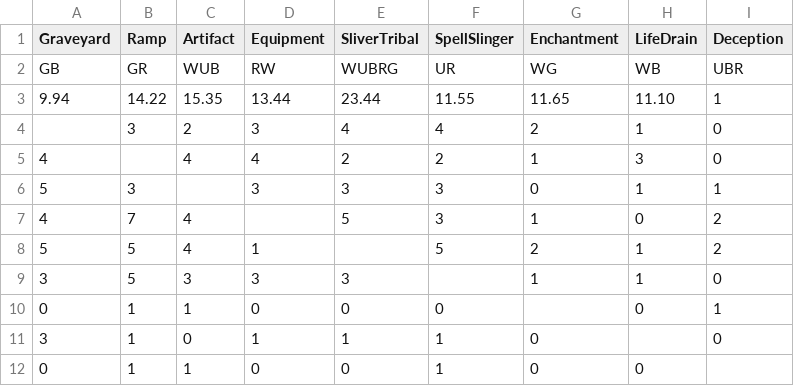
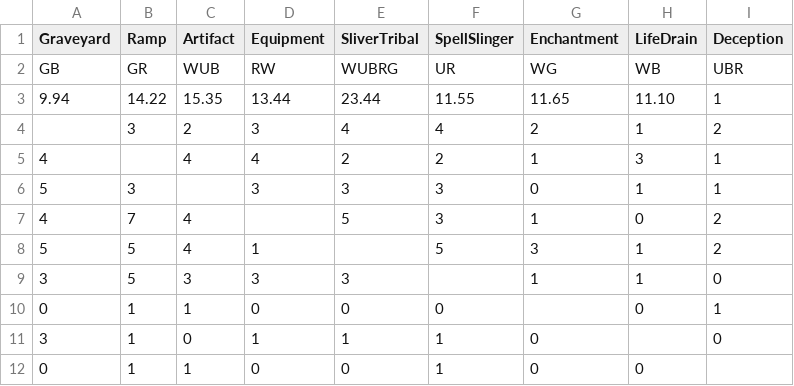
Before and after one commit to sirbrokealot/duelstats, a CSV file: data/seedecks.csv, drawn as a sheet.

```diff
--- a/data/seedecks.csv
+++ b/data/seedecks.csv
@@ -3,7 +3,7 @@ GB,GR,WUB,RW,WUBRG,UR,WG,WB,UBR
 9.94,14.22,15.35,13.44,23.44,11.55,11.65,11.10,1
-,3,2,3,4,4,2,1,0
-4,,4,4,2,2,1,3,0
+,3,2,3,4,4,2,1,2
+4,,4,4,2,2,1,3,1
 5,3,,3,3,3,0,1,1
 4,7,4,,5,3,1,0,2
-5,5,4,1,,5,2,1,2
+5,5,4,1,,5,3,1,2
 3,5,3,3,3,,1,1,0
```
Also changed, not shown: 5 other files.
